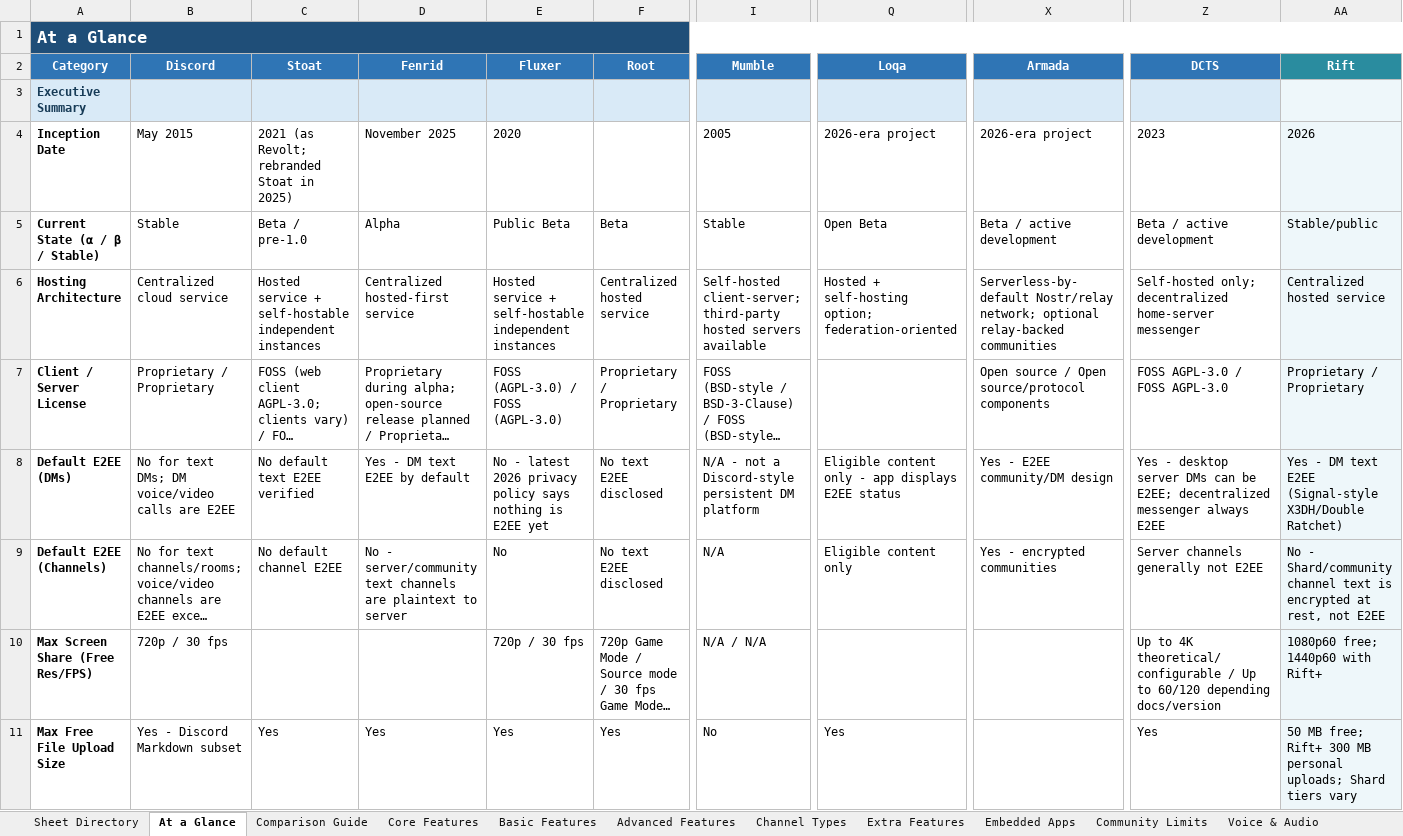
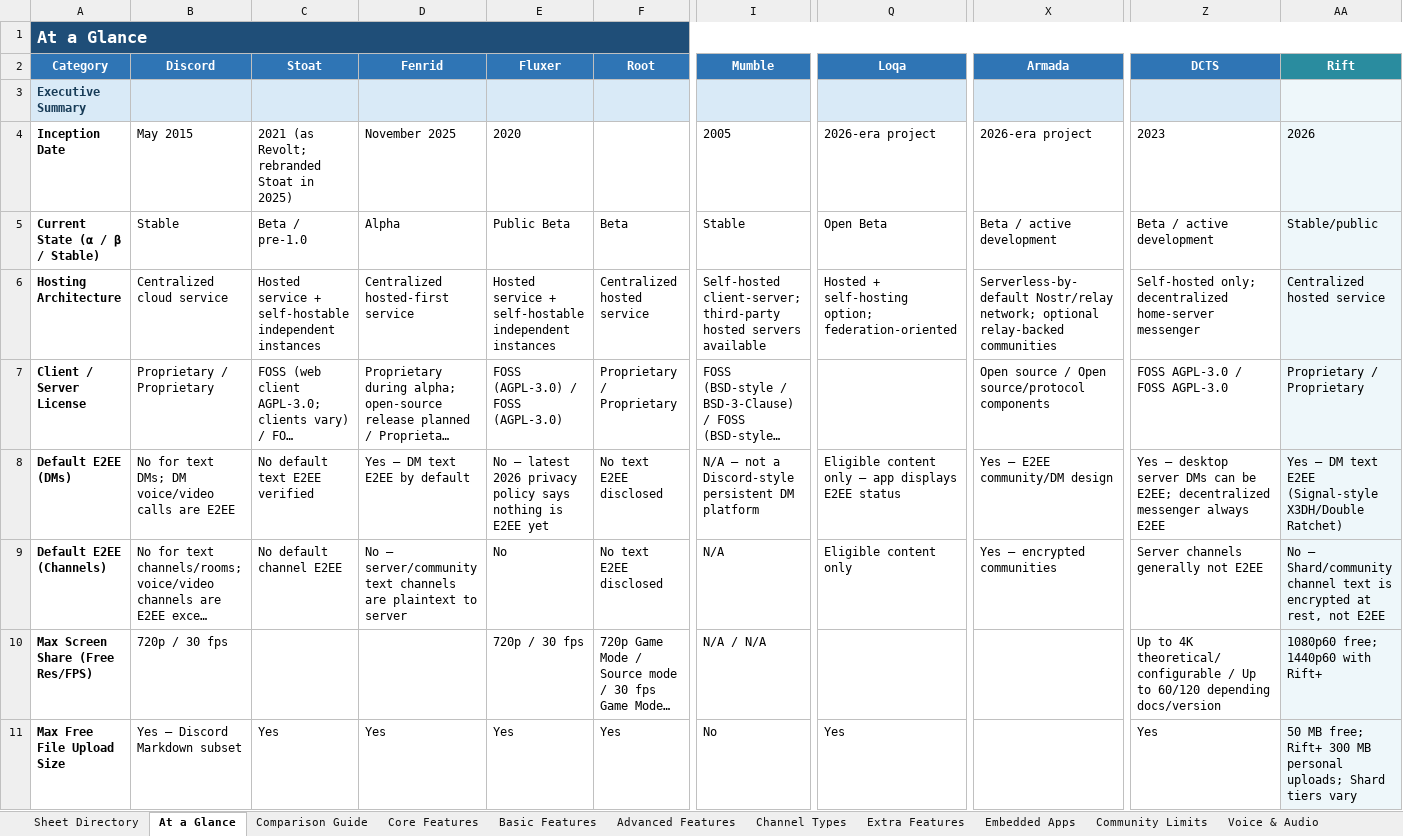
Before and after one commit to discord-alternative/Discord-Alternative-Tracker, an Excel workbook: data/discord_alternatives_categorized.xlsx, sheet At a Glance, drawn as a sheet; only a part is shown, gaps mark what is left out; long unchanged cells end in …; values as stored, in another font and other column widths than the file's, no borders; the diff covers the shown part only; the diff names each change by its address in the sheet, - before the commit and + after, or states it on an @@ line.

```diff
--- a/data/discord_alternatives_categorized.xlsx (sheet At a Glance)
+++ b/data/discord_alternatives_categorized.xlsx (sheet At a Glance)
-D8 (Fenrid): Yes - DM text E2EE by default
+D8 (Fenrid): Yes — DM text E2EE by default
-E8 (Fluxer): No - latest 2026…
+E8 (Fluxer): No — latest 2026…
-I8 (Mumble): N/A - not a…
+I8 (Mumble): N/A — not a…
-Q8 (Loqa): …content only - app displays…
+Q8 (Loqa): …content only — app displays…
-X8 (Armada): Yes - E2EE community/DM design
+X8 (Armada): Yes — E2EE community/DM design
-Z8 (DCTS): Yes - desktop server…
+Z8 (DCTS): Yes — desktop server…
-AA8 (Rift): Yes - DM text…
+AA8 (Rift): Yes — DM text…
-D9 (Fenrid): No - server/community text…
+D9 (Fenrid): No — server/community text…
-X9 (Armada): Yes - encrypted communities
+X9 (Armada): Yes — encrypted communities
-AA9 (Rift): No - Shard/community channel…
+AA9 (Rift): No — Shard/community channel…
-B11 (Discord): Yes - Discord Markdown subset
+B11 (Discord): Yes — Discord Markdown subset
```
Also changed, not shown: 96 edited cells elsewhere in this sheet, sheet Core Features, sheet Embedded Apps, sheet Deployment Detail, sheet Client & Distribution, sheet Channel Types, sheet Feature Entitlements, 40 more sheets, 1 other file.
